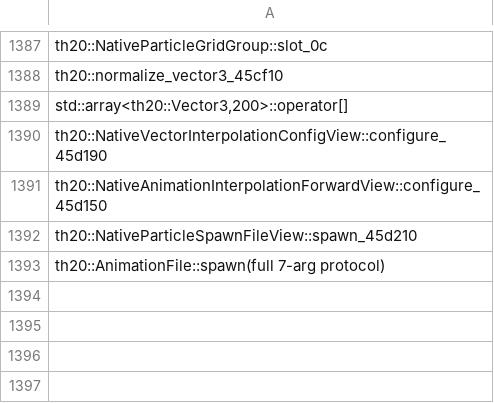
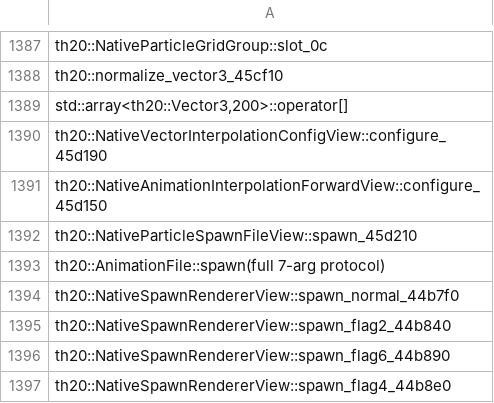
Before and after one commit to N0zoM1z0/th20, a CSV file: config/implemented.csv, drawn as a sheet; only a part is shown, gaps mark what is left out; the diff names each change by its address in the sheet, - before the commit and + after, or states it on an @@ line.

```diff
--- a/config/implemented.csv
+++ b/config/implemented.csv
+row 1394: th20::NativeSpawnRendererView::spawn_normal_44b7f0
+row 1395: th20::NativeSpawnRendererView::spawn_flag2_44b840
+row 1396: th20::NativeSpawnRendererView::spawn_flag6_44b890
+row 1397: th20::NativeSpawnRendererView::spawn_flag4_44b8e0
```
Also changed, not shown: config/matches.csv, config/reccmp-functions.csv, 11 other files.
